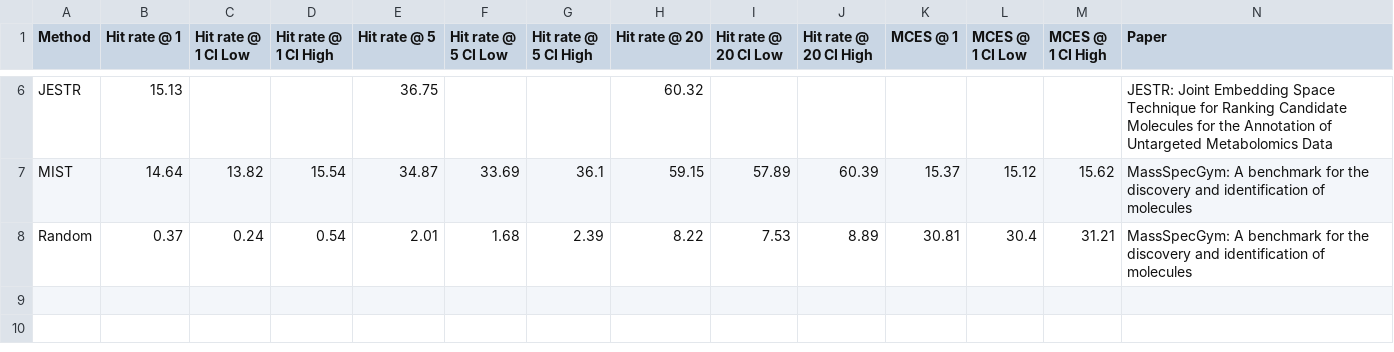
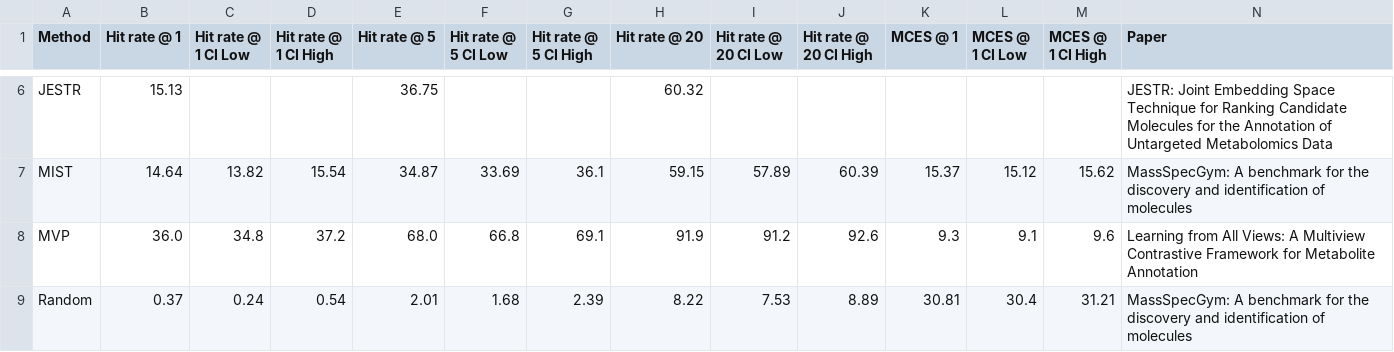
Before and after one commit to mlederbauer/MassSpecGym, a CSV file: results/retrieval.csv, drawn as a sheet; only a part is shown, gaps mark what is left out; rows hold the shown columns only; the diff names each change by its address in the sheet, - before the commit and + after, or states it on an @@ line.

```diff
--- a/results/retrieval.csv
+++ b/results/retrieval.csv
+row 8: MVP | 36.0 | 34.8 | 37.2 | 68.0 | 66.8 | 69.1 | 91.9 | 91.2 | 92.6 | 9.3 | 9.1 | 9.6 | Learning from All Views: A Multiview Contrastive Framework for Metabolite Annotation
```
Also changed, not shown: results/retrieval_bonus.csv, 1 other file.
